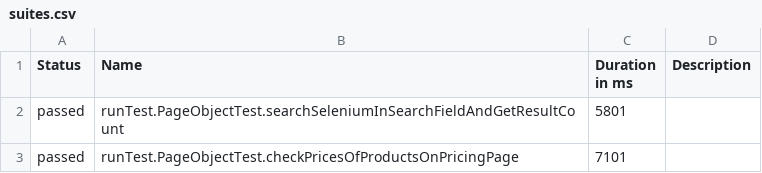
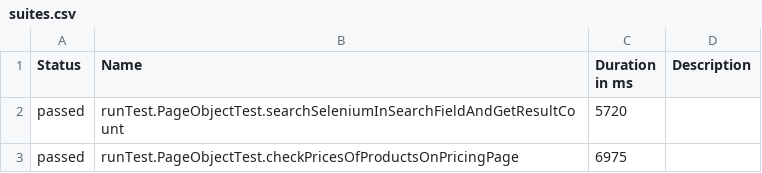
Before and after one commit to Nick89QA/JavaJenkinsSeleniumUiTesting, a CSV file: data/suites.csv, drawn as a sheet.

```diff
--- a/data/suites.csv
+++ b/data/suites.csv
@@ -1,3 +1,3 @@
 "Status","Name","Duration in ms","Description"
-"passed","runTest.PageObjectTest.searchSeleniumInSearchFieldAndGetResultCount","5801",""
-"passed","runTest.PageObjectTest.checkPricesOfProductsOnPricingPage","7101",""
+"passed","runTest.PageObjectTest.searchSeleniumInSearchFieldAndGetResultCount","5720",""
+"passed","runTest.PageObjectTest.checkPricesOfProductsOnPricingPage","6975",""
```
Also changed, not shown: 18 other files.
